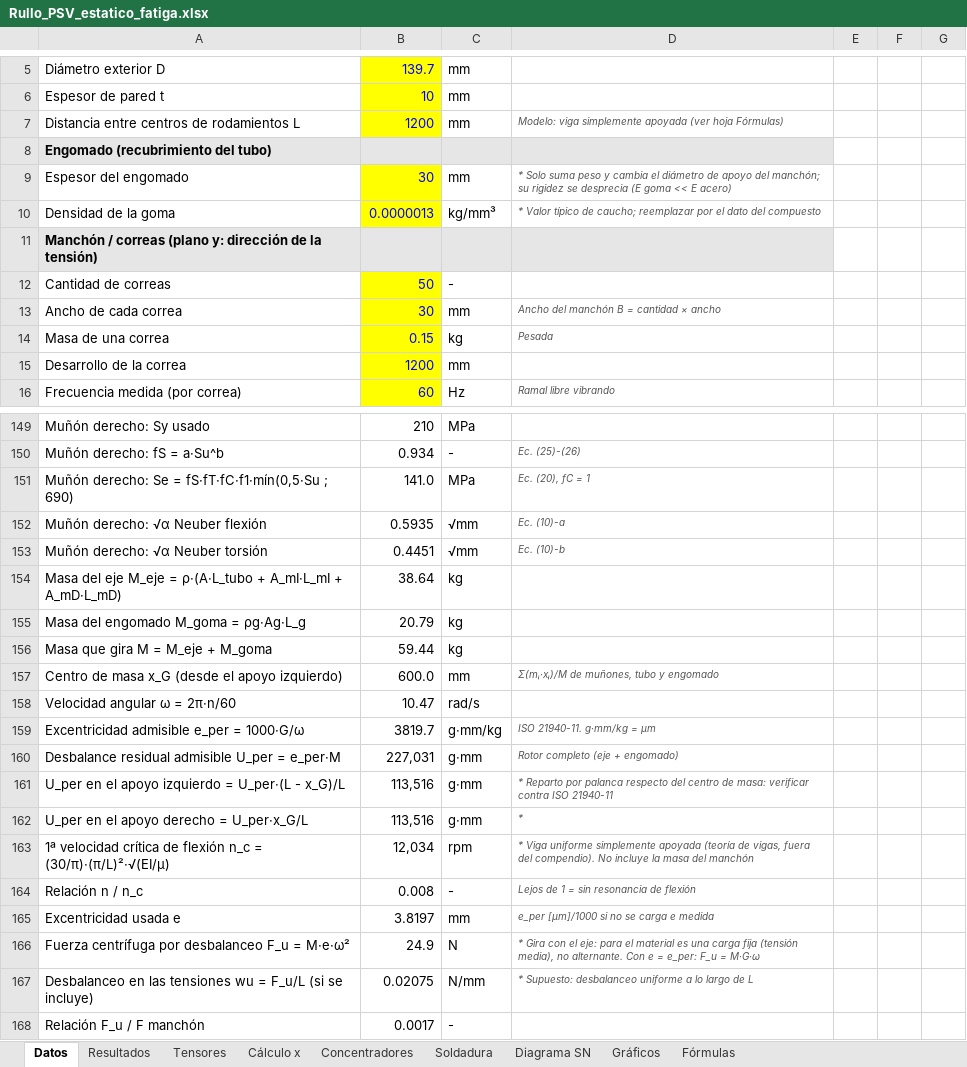
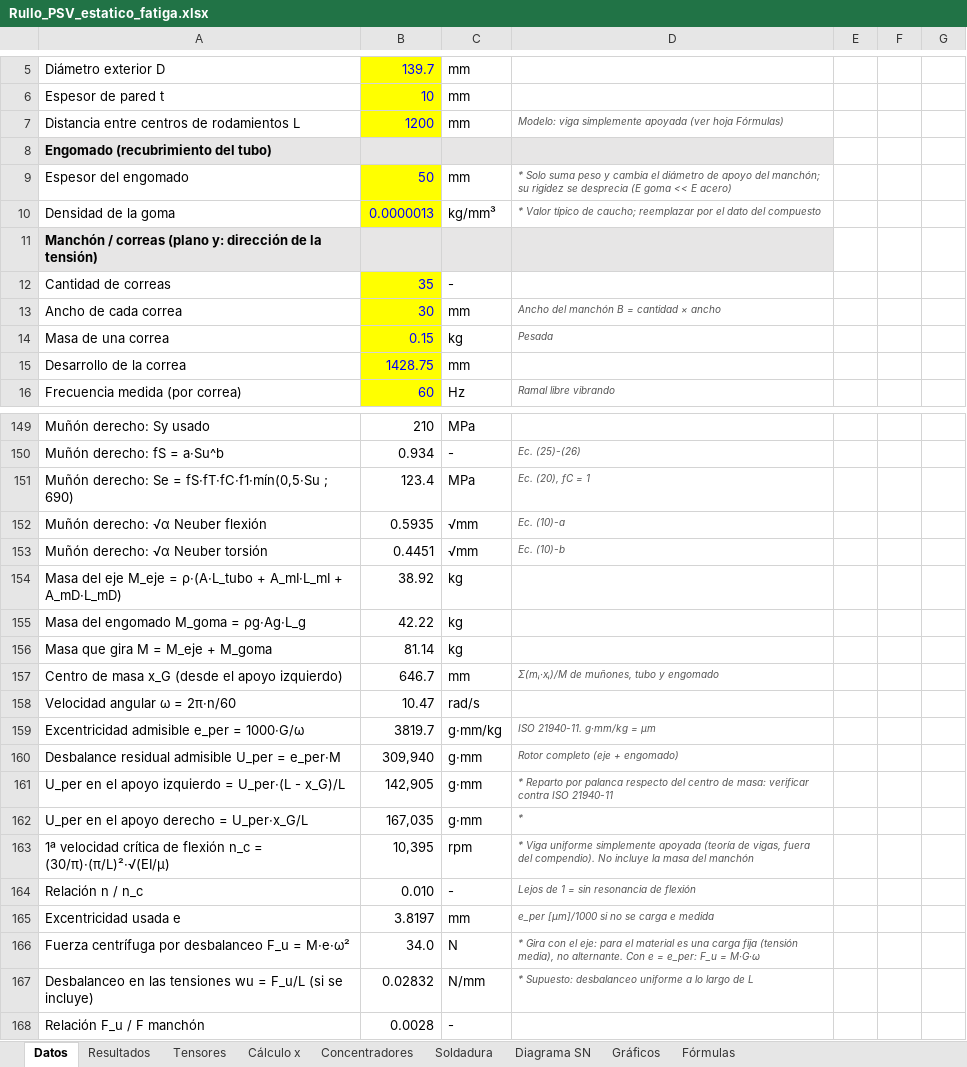
Before and after one commit to matiasacc/Rullo_PSV, an Excel workbook: planilla/Rullo_PSV_estatico_fatiga.xlsx, sheet Datos, drawn as a sheet; only a part is shown, gaps mark what is left out; values as stored, in another font and other column widths than the file's, no borders; charts and pictures not drawn; the diff covers the shown part only; the diff names each change by its address in the sheet, - before the commit and + after, or states it on an @@ line.

```diff
--- a/planilla/Rullo_PSV_estatico_fatiga.xlsx (sheet Datos)
+++ b/planilla/Rullo_PSV_estatico_fatiga.xlsx (sheet Datos)
-B9: 30
+B9: 50
-B12: 50
+B12: 35
-B15: 1200
+B15: 1428.75
-B151: 141.0
+B151: 123.4
-B154: 38.64
+B154: 38.92
-B155: 20.79
+B155: 42.22
-B156: 59.44
+B156: 81.14
-B157: 600.0
+B157: 646.7
-B160: 227,031
+B160: 309,940
-B161: 113,516
+B161: 142,905
-B162: 113,516
+B162: 167,035
-B163: 12,034
+B163: 10,395
-B164: 0.008
+B164: 0.010
-B166: 24.9
+B166: 34.0
-B167: 0.02075
+B167: 0.02832
-B168: 0.0017
+B168: 0.0028
```
Also changed, not shown: 51 edited cells elsewhere in this sheet, sheet Cálculo x, sheet Gráficos, sheet Concentradores, sheet Tensores, sheet Resultados, sheet Soldadura, 1 more sheet, formulas that keep their value, charts or pictures.
